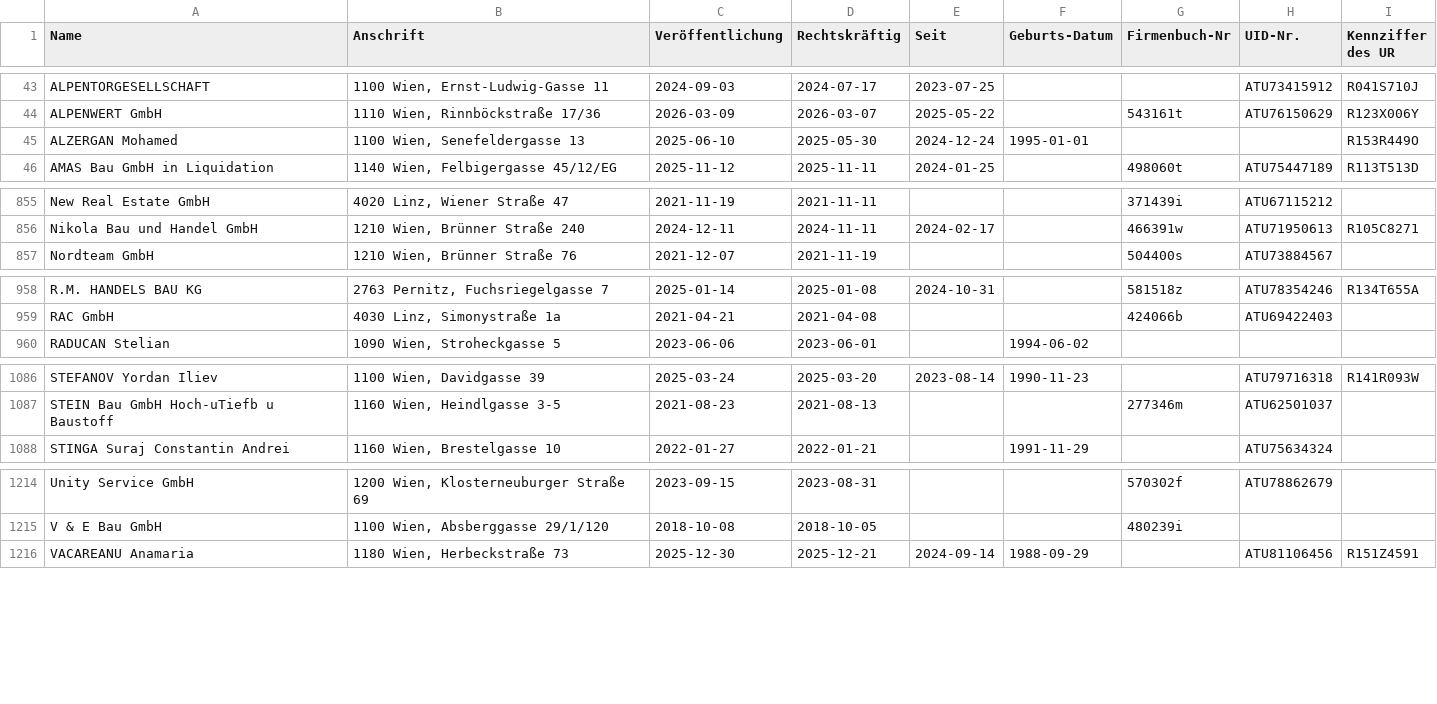
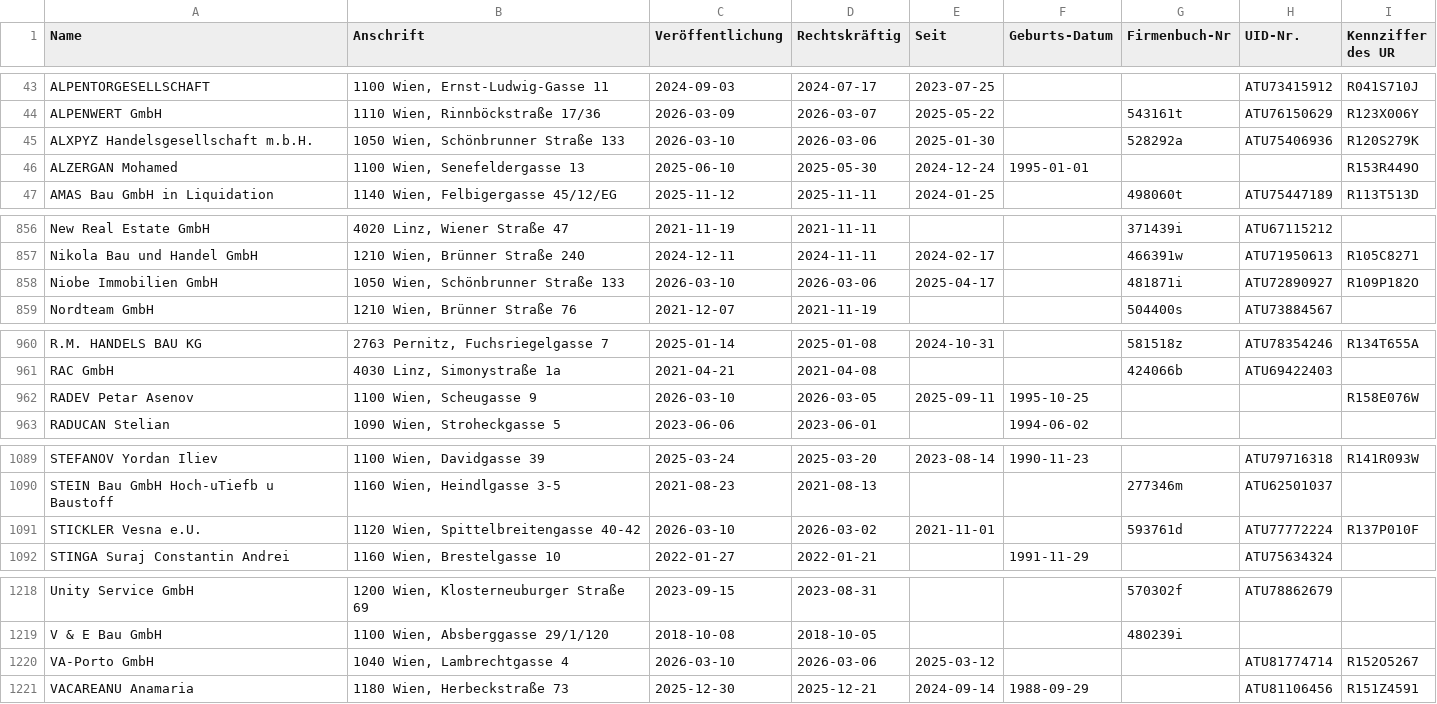
Before and after one commit to arjoma/scheinfirmen-at, a CSV file: data/scheinfirmen.csv, drawn as a sheet; only a part is shown, gaps mark what is left out; the diff names each change by its address in the sheet, - before the commit and + after, or states it on an @@ line.

```diff
--- a/data/scheinfirmen.csv
+++ b/data/scheinfirmen.csv
+row 45: ALXPYZ Handelsgesellschaft m.b.H. | 1050 Wien, Schönbrunner Straße 133 | 2026-03-10 | 2026-03-06 | 2025-01-30 |  | 528292a | ATU75406936 | R120S279K
+row 858: Niobe Immobilien GmbH | 1050 Wien, Schönbrunner Straße 133 | 2026-03-10 | 2026-03-06 | 2025-04-17 |  | 481871i | ATU72890927 | R109P182O
+row 962: RADEV Petar Asenov | 1100 Wien, Scheugasse 9 | 2026-03-10 | 2026-03-05 | 2025-09-11 | 1995-10-25 |  |  | R158E076W
+row 1091: STICKLER Vesna e.U. | 1120 Wien, Spittelbreitengasse 40-42 | 2026-03-10 | 2026-03-02 | 2021-11-01 |  | 593761d | ATU77772224 | R137P010F
+row 1220: VA-Porto GmbH | 1040 Wien, Lambrechtgasse 4 | 2026-03-10 | 2026-03-06 | 2025-03-12 |  |  | ATU81774714 | R152O5267
```
Also changed, not shown: 3 other files.
